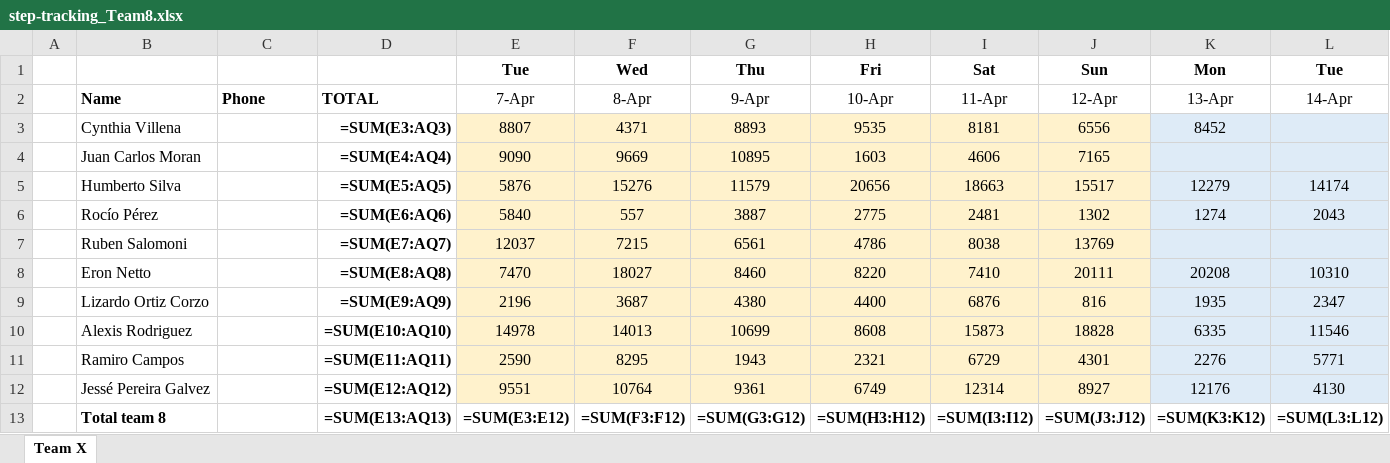
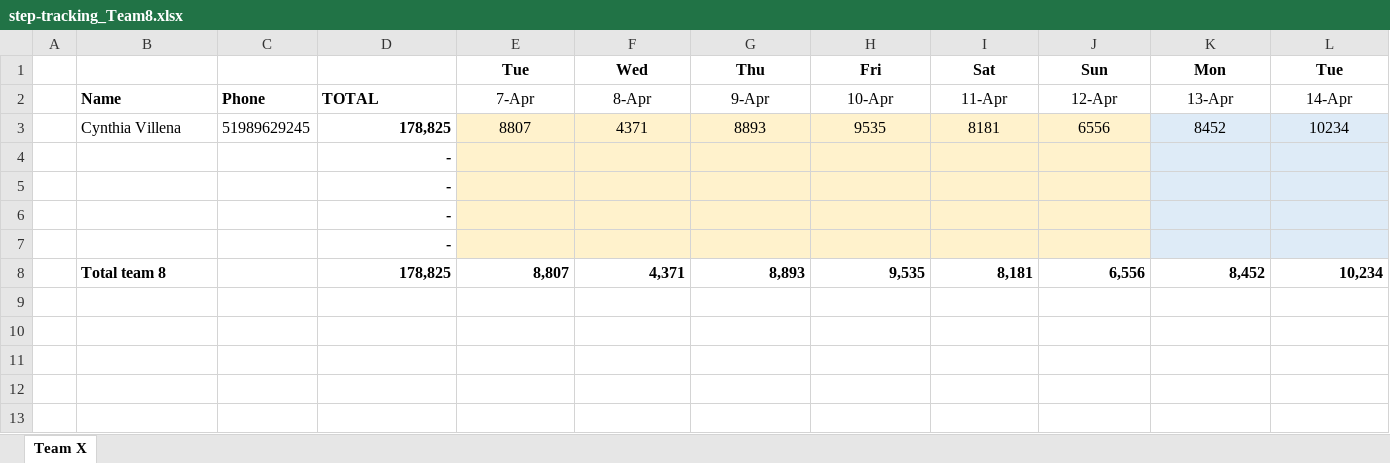
Before and after one commit to eronbfr/Team-8-STC-Nokia, an Excel workbook: step-tracking_Team8.xlsx, sheet Team X, drawn as a sheet; only a part is shown; values as stored, in another font and other column widths than the file's, no borders; formulas without a stored value are shown as written; removed rows and columns are numbered as before the commit, all else as after; rows hold the shown columns only; the diff names each change by its address in the sheet, - before the commit and + after, or states it on an @@ line.

Commit message:
Update step-tracking spreadsheet via dashboard

```diff
--- a/step-tracking_Team8.xlsx (sheet Team X)
+++ b/step-tracking_Team8.xlsx (sheet Team X)
-row 3:  | Cynthia Villena |  | =SUM(E3:AQ3) | 8807 | 4371 | 8893 | 9535 | 8181 | 6556 | 8452
-row 4:  | Juan Carlos Moran |  | =SUM(E4:AQ4) | 9090 | 9669 | 10895 | 1603 | 4606 | 7165
-row 5:  | Humberto Silva |  | =SUM(E5:AQ5) | 5876 | 15276 | 11579 | 20656 | 18663 | 15517 | 12279 | 14174
-row 6:  | Rocío Pérez |  | =SUM(E6:AQ6) | 5840 | 557 | 3887 | 2775 | 2481 | 1302 | 1274 | 2043
-row 7:  | Ruben Salomoni |  | =SUM(E7:AQ7) | 12037 | 7215 | 6561 | 4786 | 8038 | 13769
-row 8:  | Eron Netto |  | =SUM(E8:AQ8) | 7470 | 18027 | 8460 | 8220 | 7410 | 20111 | 20208 | 10310
-row 9:  | Lizardo Ortiz Corzo |  | =SUM(E9:AQ9) | 2196 | 3687 | 4380 | 4400 | 6876 | 816 | 1935 | 2347
-row 10:  | Alexis Rodriguez |  | =SUM(E10:AQ10) | 14978 | 14013 | 10699 | 8608 | 15873 | 18828 | 6335 | 11546
-row 11:  | Ramiro Campos |  | =SUM(E11:AQ11) | 2590 | 8295 | 1943 | 2321 | 6729 | 4301 | 2276 | 5771
-row 12:  | Jessé Pereira Galvez |  | =SUM(E12:AQ12) | 9551 | 10764 | 9361 | 6749 | 12314 | 8927 | 12176 | 4130
-row 13:  | Total team 8 |  | =SUM(E13:AQ13) | =SUM(E3:E12) | =SUM(F3:F12) | =SUM(G3:G12) | =SUM(H3:H12) | =SUM(I3:I12) | =SUM(J3:J12) | =SUM(K3:K12) | =SUM(L3:L12)
+row 3:  | Cynthia Villena | 51989629245 | 178,825 | 8807 | 4371 | 8893 | 9535 | 8181 | 6556 | 8452 | 10234
+row 4:  |  |  | -
+row 5:  |  |  | -
+row 6:  |  |  | -
+row 7:  |  |  | -
+row 8:  | Total team 8 |  | 178,825 | 8,807 | 4,371 | 8,893 | 9,535 | 8,181 | 6,556 | 8,452 | 10,234
```
